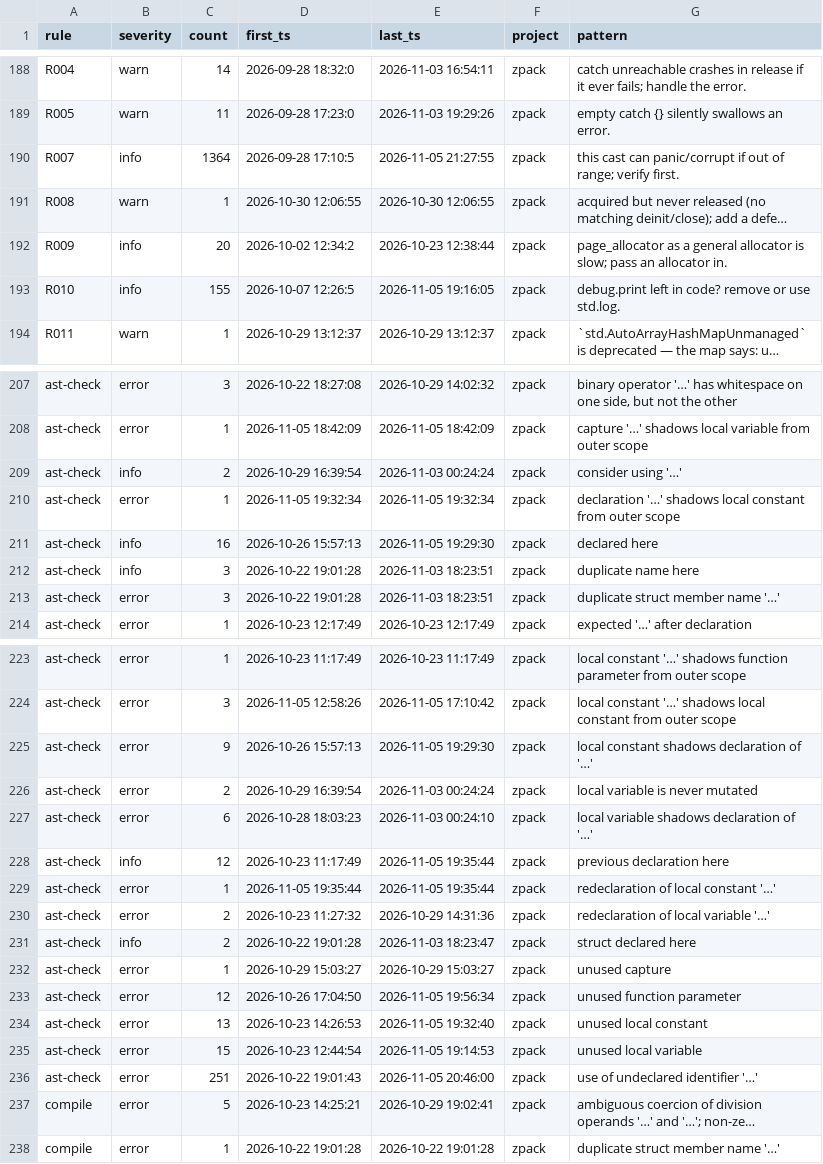
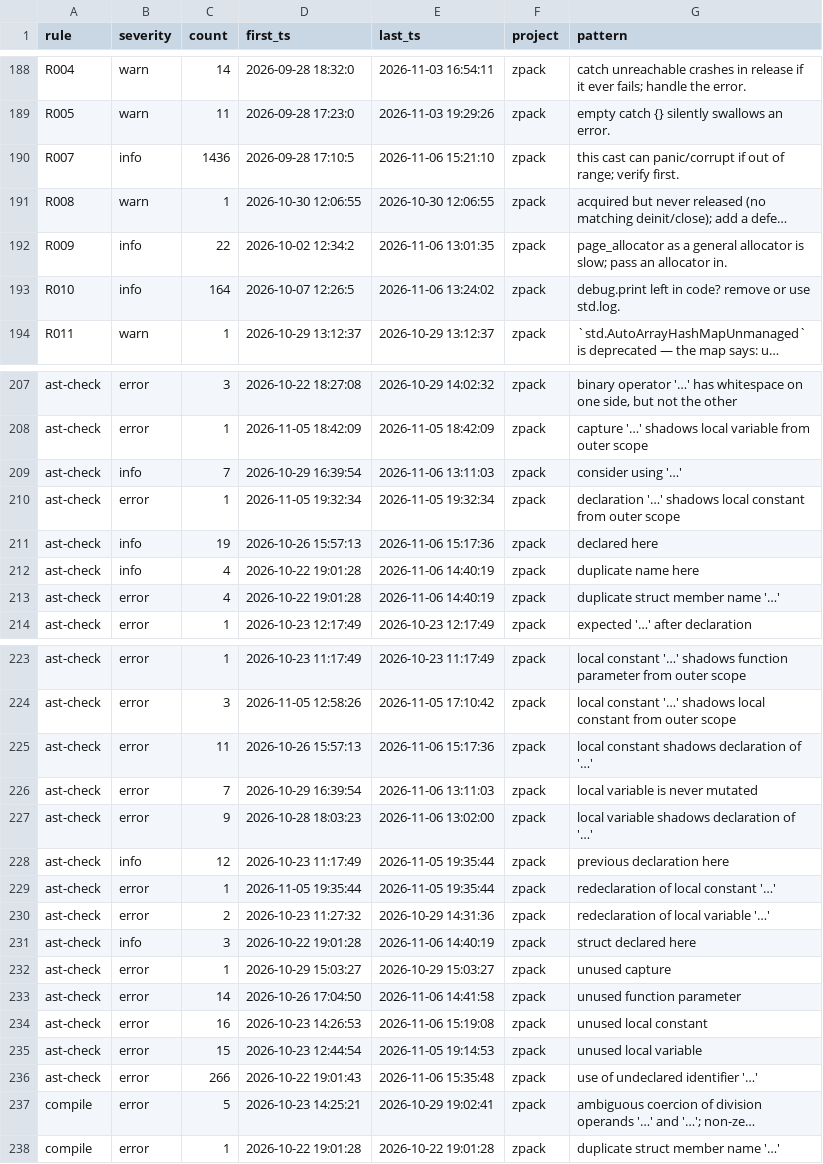
Before and after one commit to AstraLibernis/zcanon, a TSV file: history/mistakes.tsv, drawn as a sheet; only a part is shown, gaps mark what is left out; long unchanged cells end in …; the diff names each change by its address in the sheet, - before the commit and + after, or states it on an @@ line.

Commit message:
history: mistake log as of 2026-11-08 05:53:38

```diff
--- a/history/mistakes.tsv
+++ b/history/mistakes.tsv
-C190 (count): 1364
+C190 (count): 1436
-E190 (last_ts): 2026-11-05 21:27:55
+E190 (last_ts): 2026-11-06 15:21:10
-C192 (count): 20
+C192 (count): 22
-E192 (last_ts): 2026-10-23 12:38:44
+E192 (last_ts): 2026-11-06 13:01:35
-C193 (count): 155
+C193 (count): 164
-E193 (last_ts): 2026-11-05 19:16:05
+E193 (last_ts): 2026-11-06 13:24:02
-C209 (count): 2
+C209 (count): 7
-E209 (last_ts): 2026-11-03 00:24:24
+E209 (last_ts): 2026-11-06 13:11:03
-C211 (count): 16
+C211 (count): 19
-E211 (last_ts): 2026-11-05 19:29:30
+E211 (last_ts): 2026-11-06 15:17:36
-C212:C213 (count): 3
+C212:C213 (count): 4
-E212:E213 (last_ts): 2026-11-03 18:23:51
+E212:E213 (last_ts): 2026-11-06 14:40:19
-C225 (count): 9
+C225 (count): 11
-E225 (last_ts): 2026-11-05 19:29:30
+E225 (last_ts): 2026-11-06 15:17:36
-C226 (count): 2
+C226 (count): 7
-E226 (last_ts): 2026-11-03 00:24:24
+E226 (last_ts): 2026-11-06 13:11:03
-C227 (count): 6
+C227 (count): 9
-E227 (last_ts): 2026-11-03 00:24:10
+E227 (last_ts): 2026-11-06 13:02:00
-C231 (count): 2
+C231 (count): 3
-E231 (last_ts): 2026-11-03 18:23:47
+E231 (last_ts): 2026-11-06 14:40:19
-C233 (count): 12
+C233 (count): 14
-E233 (last_ts): 2026-11-05 19:56:34
+E233 (last_ts): 2026-11-06 14:41:58
-C234 (count): 13
+C234 (count): 16
-E234 (last_ts): 2026-11-05 19:32:40
+E234 (last_ts): 2026-11-06 15:19:08
-C236 (count): 251
+C236 (count): 266
-E236 (last_ts): 2026-11-05 20:46:00
+E236 (last_ts): 2026-11-06 15:35:48
```
Also changed, not shown: 1 other file.
